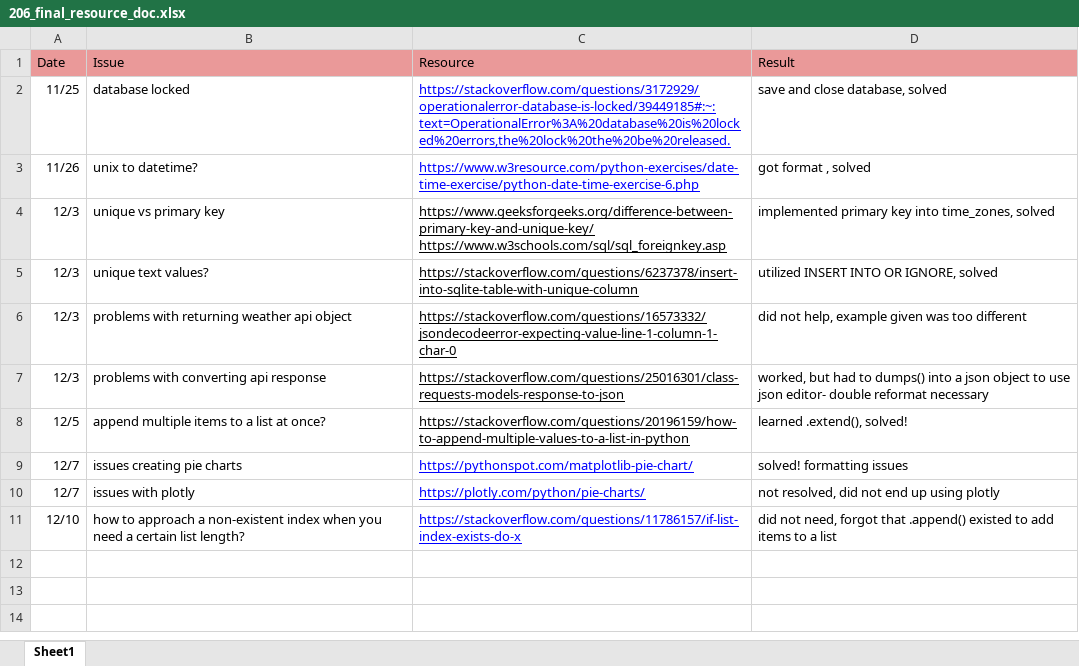
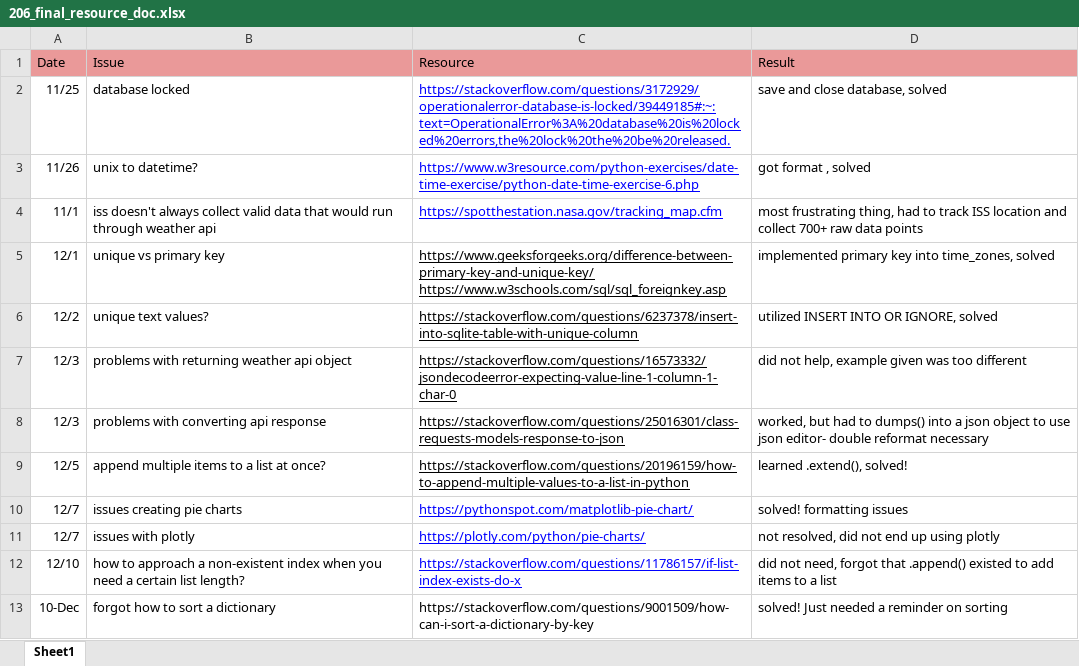
Before and after one commit to mekarls/fa20-finalproject, an Excel workbook: 206_final_resource_doc.xlsx, sheet Sheet1, drawn as a sheet; values as stored, in another font and other column widths than the file's, no borders; charts and pictures and conditional formats not drawn; addresses are those after the commit; the diff names each change by its address in the sheet, - before the commit and + after, or states it on an @@ line.

```diff
--- a/206_final_resource_doc.xlsx (sheet Sheet1)
+++ b/206_final_resource_doc.xlsx (sheet Sheet1)
+row 4: 11/1 | iss doesn't always collect valid data that would run through weather api | https://spotthestation.nasa.gov/tracking_map.cfm | most frustrating thing, had to track ISS location and collect 700+ raw data points
-A5 (Date): 12/3
+A5 (Date): 12/1
-A6 (Date): 12/3
+A6 (Date): 12/2
+row 13: 10-Dec | forgot how to sort a dictionary | https://stackoverflow.com/questions/9001509/how-can-i-sort-a-dictionary-by-key | solved! Just needed a reminder on sorting
```
Also changed, not shown: charts or pictures, 1 other file.
